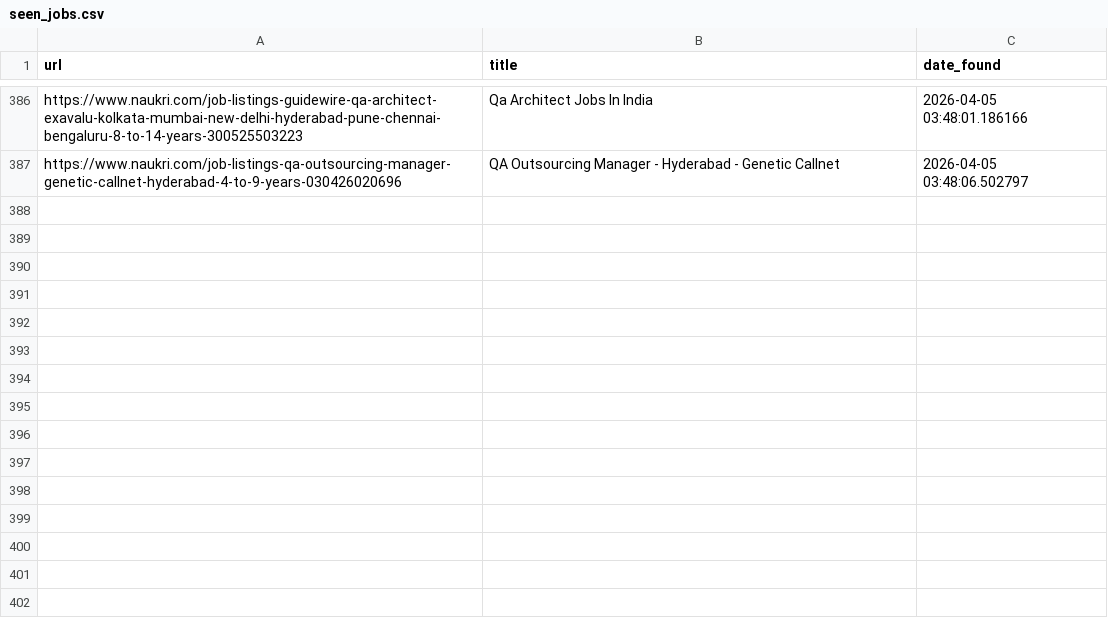
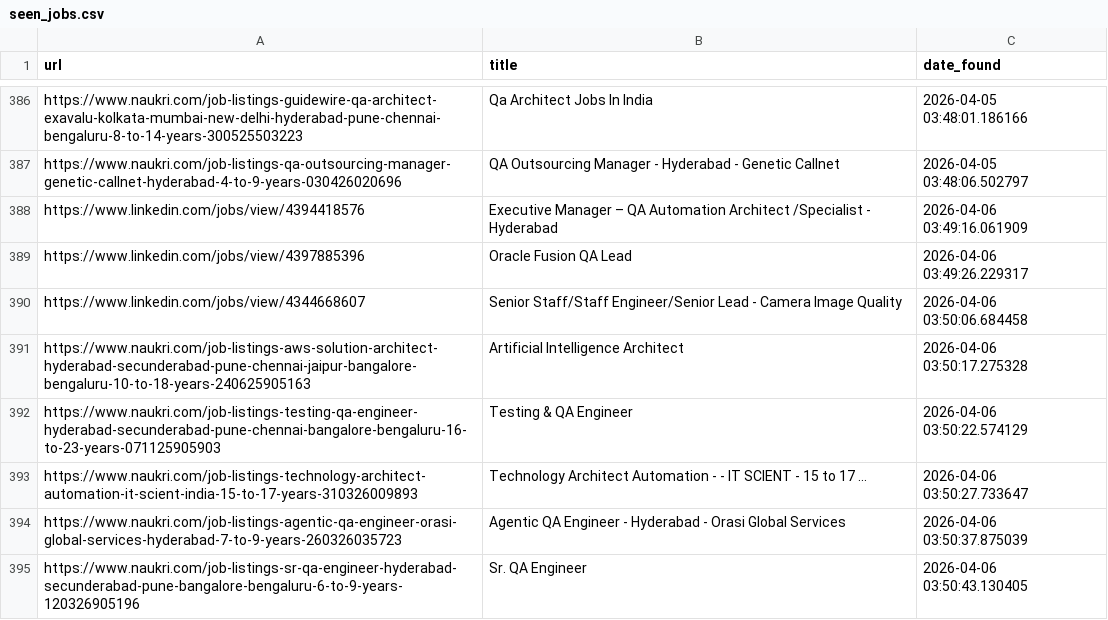
Before and after one commit to rabbadi1601/jobsearch_ai, a CSV file: seen_jobs.csv, drawn as a sheet; only a part is shown, gaps mark what is left out.

```diff
--- a/seen_jobs.csv
+++ b/seen_jobs.csv
@@ -387 +387,9 @@ https://www.naukri.com/job-listings-guidewire-qa-architect-exavalu-kolkata-mumba
 https://www.naukri.com/job-listings-qa-outsourcing-manager-genetic-callnet-hyderabad-4-to-9-years-030426020696,QA Outsourcing Manager - Hyderabad - Genetic Callnet,2026-04-05 03:48:06.502797
+https://www.linkedin.com/jobs/view/4394418576,Executive Manager – QA Automation Architect /Specialist - Hyderabad,2026-04-06 03:49:16.061909
+https://www.linkedin.com/jobs/view/4397885396,Oracle Fusion QA Lead,2026-04-06 03:49:26.229317
+https://www.linkedin.com/jobs/view/4344668607,Senior Staff/Staff Engineer/Senior Lead - Camera Image Quality,2026-04-06 03:50:06.684458
+https://www.naukri.com/job-listings-aws-solution-architect-hyderabad-secunderabad-pune-chennai-jaipur-bangalore-bengaluru-10-to-18-years-240625905163,Artificial Intelligence Architect,2026-04-06 03:50:17.275328
+https://www.naukri.com/job-listings-testing-qa-engineer-hyderabad-secunderabad-pune-chennai-bangalore-bengaluru-16-to-23-years-071125905903,Testing & QA Engineer,2026-04-06 03:50:22.574129
+https://www.naukri.com/job-listings-technology-architect-automation-it-scient-india-15-to-17-years-310326009893,Technology Architect Automation - - IT SCIENT - 15 to 17 ...,2026-04-06 03:50:27.733647
+https://www.naukri.com/job-listings-agentic-qa-engineer-orasi-global-services-hyderabad-7-to-9-years-260326035723,Agentic QA Engineer - Hyderabad - Orasi Global Services,2026-04-06 03:50:37.875039
+https://www.naukri.com/job-listings-sr-qa-engineer-hyderabad-secunderabad-pune-bangalore-bengaluru-6-to-9-years-120326905196,Sr. QA Engineer,2026-04-06 03:50:43.130405
```
